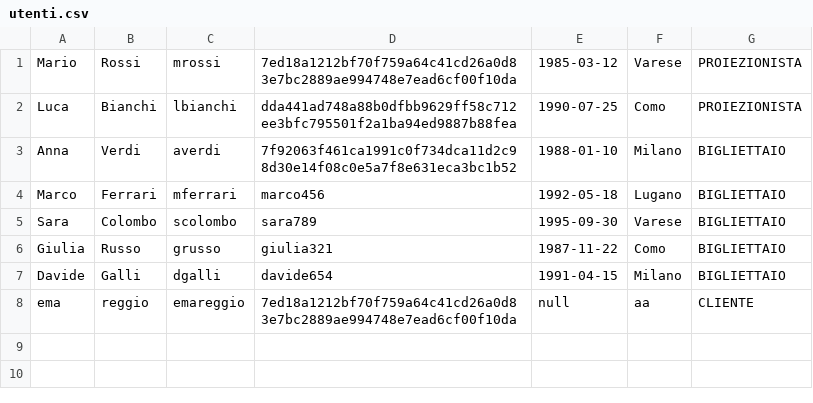
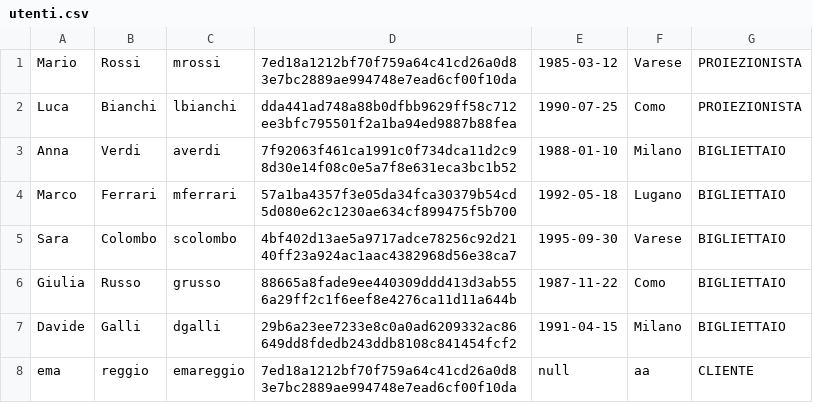
Before and after one commit to emanueleDoe2/Emanuele-Reggiori, a CSV file: Laboratorio A 25-26/data/utenti.csv, drawn as a sheet.

```diff
--- a/Laboratorio A 25-26/data/utenti.csv
+++ b/Laboratorio A 25-26/data/utenti.csv
@@ -3,6 +3,6 @@ Luca,Bianchi,lbianchi,dda441ad748a88b0dfbb9629ff58c712ee3bfc795501f2a1ba94ed9887
 Anna,Verdi,averdi,7f92063f461ca1991c0f734dca11d2c98d30e14f08c0e5a7f8e631eca3bc1b52,1988-01-10,Milano,BIGLIETTAIO
-Marco,Ferrari,mferrari,marco456,1992-05-18,Lugano,BIGLIETTAIO
-Sara,Colombo,scolombo,sara789,1995-09-30,Varese,BIGLIETTAIO
-Giulia,Russo,grusso,giulia321,1987-11-22,Como,BIGLIETTAIO
-Davide,Galli,dgalli,davide654,1991-04-15,Milano,BIGLIETTAIO
+Marco,Ferrari,mferrari,57a1ba4357f3e05da34fca30379b54cd5d080e62c1230ae634cf899475f5b700,1992-05-18,Lugano,BIGLIETTAIO
+Sara,Colombo,scolombo,4bf402d13ae5a9717adce78256c92d2140ff23a924ac1aac4382968d56e38ca7,1995-09-30,Varese,BIGLIETTAIO
+Giulia,Russo,grusso,88665a8fade9ee440309ddd413d3ab556a29ff2c1f6eef8e4276ca11d11a644b,1987-11-22,Como,BIGLIETTAIO
+Davide,Galli,dgalli,29b6a23ee7233e8c0a0ad6209332ac86649dd8fdedb243ddb8108c841454fcf2,1991-04-15,Milano,BIGLIETTAIO
 ema,reggio,emareggio,7ed18a1212bf70f759a64c41cd26a0d83e7bc2889ae994748e7ead6cf00f10da,null,aa,CLIENTE
```
Also changed, not shown: 27 other files.
